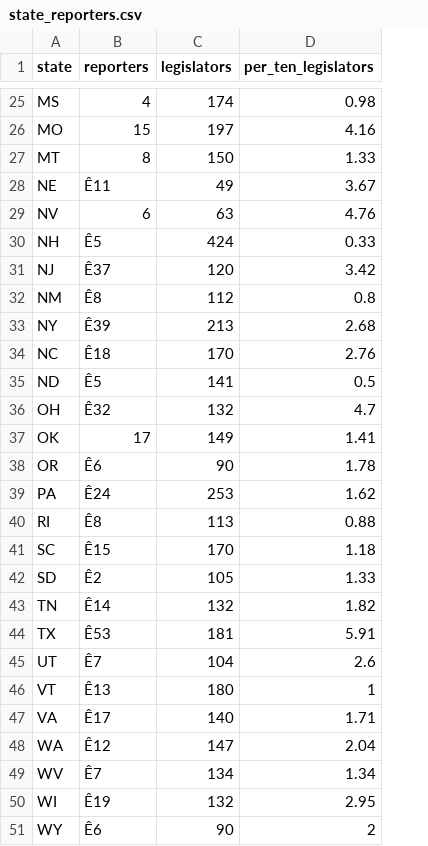
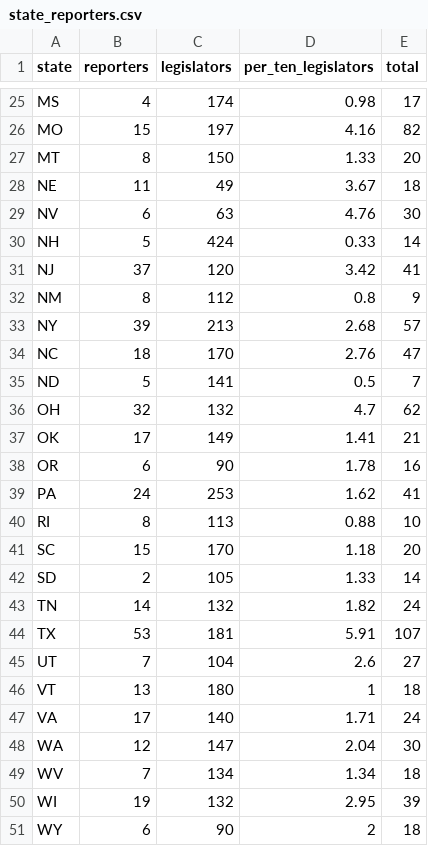
Before and after one commit to kschmidt2/masters-thesis, a CSV file: data/state_reporters.csv, drawn as a sheet; only a part is shown, gaps mark what is left out; the diff names each change by its address in the sheet, - before the commit and + after, or states it on an @@ line.

```diff
--- a/data/state_reporters.csv
+++ b/data/state_reporters.csv
+column E (total), rows 25-51: 17 | 82 | 20 | 18 | 30 | 14 | 41 | 9 | 57 | 47 | 7 | 62 | 21 | 16 | 41 | 10 | 20 | 14 | 24 | 107 | 27 | 18 | 24 | 30 | 18 | 39 | 18
-B28 (reporters): Ê11
+B28 (reporters): 11
-B30 (reporters): Ê5
+B30 (reporters): 5
-B31 (reporters): Ê37
+B31 (reporters): 37
-B32 (reporters): Ê8
+B32 (reporters): 8
-B33 (reporters): Ê39
+B33 (reporters): 39
-B34 (reporters): Ê18
+B34 (reporters): 18
-B35 (reporters): Ê5
+B35 (reporters): 5
-B36 (reporters): Ê32
+B36 (reporters): 32
-B38 (reporters): Ê6
+B38 (reporters): 6
-B39 (reporters): Ê24
+B39 (reporters): 24
-B40 (reporters): Ê8
+B40 (reporters): 8
-B41 (reporters): Ê15
+B41 (reporters): 15
-B42 (reporters): Ê2
+B42 (reporters): 2
-B43 (reporters): Ê14
+B43 (reporters): 14
-B44 (reporters): Ê53
+B44 (reporters): 53
-B45 (reporters): Ê7
+B45 (reporters): 7
-B46 (reporters): Ê13
+B46 (reporters): 13
-B47 (reporters): Ê17
+B47 (reporters): 17
-B48 (reporters): Ê12
+B48 (reporters): 12
-B49 (reporters): Ê7
+B49 (reporters): 7
-B50 (reporters): Ê19
+B50 (reporters): 19
-B51 (reporters): Ê6
+B51 (reporters): 6
```
Also changed, not shown: 19 other files.
